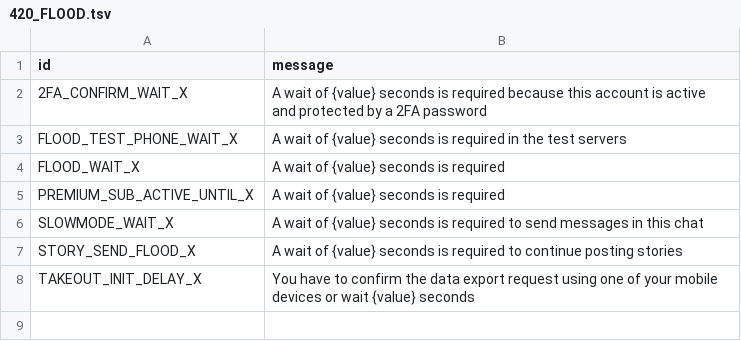
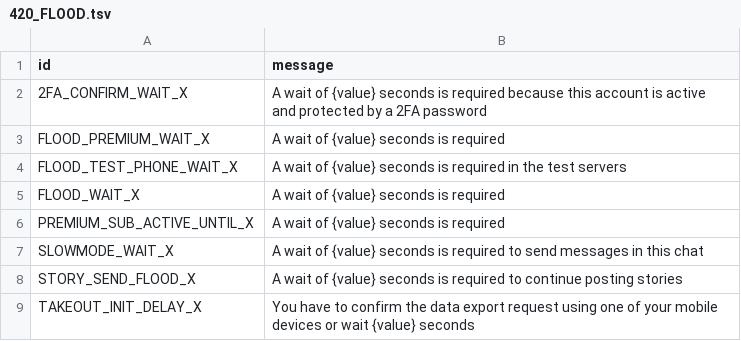
Before and after one commit to ALiwoto/WPyrogram, a TSV file: compiler/errors/source/420_FLOOD.tsv, drawn as a sheet; the diff names each change by its address in the sheet, - before the commit and + after, or states it on an @@ line.

```diff
--- a/compiler/errors/source/420_FLOOD.tsv
+++ b/compiler/errors/source/420_FLOOD.tsv
+row 3: FLOOD_PREMIUM_WAIT_X | A wait of {value} seconds is required
```
Also changed, not shown: compiler/errors/source/400_BAD_REQUEST.tsv, compiler/errors/source/403_FORBIDDEN.tsv, 6 other files.
